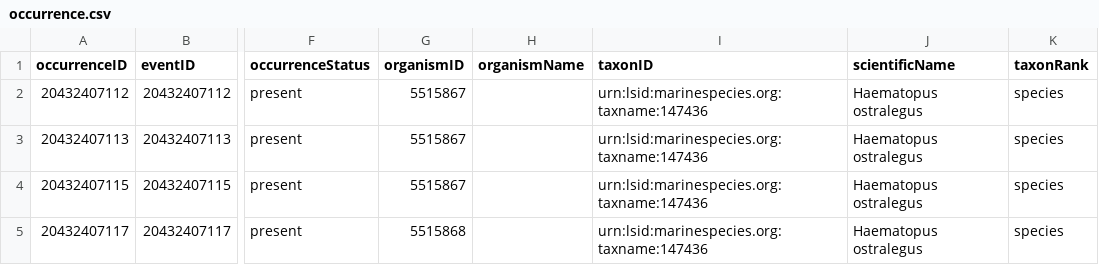
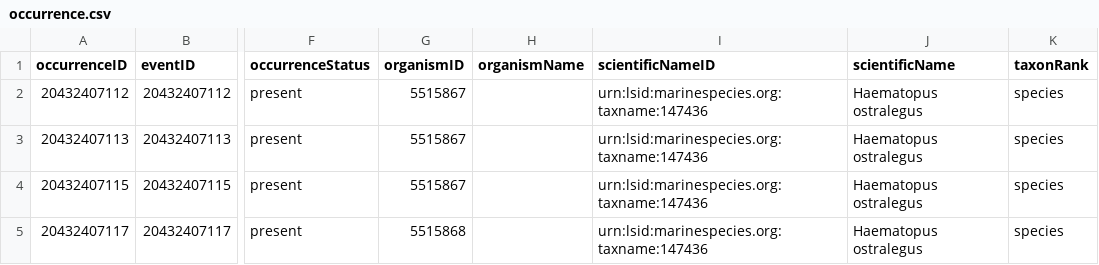
Before and after one commit to ymgan/dwc-dp-examples, a CSV file: observation/bird-tracking/output_data/occurrence.csv, drawn as a sheet; only a part is shown, gaps mark what is left out; the diff names each change by its address in the sheet, - before the commit and + after, or states it on an @@ line.

Commit message:
Use scientificNameID

```diff
--- a/observation/bird-tracking/output_data/occurrence.csv
+++ b/observation/bird-tracking/output_data/occurrence.csv
-I1: taxonID
+I1: scientificNameID
```
Also changed, not shown: 2 other files.
